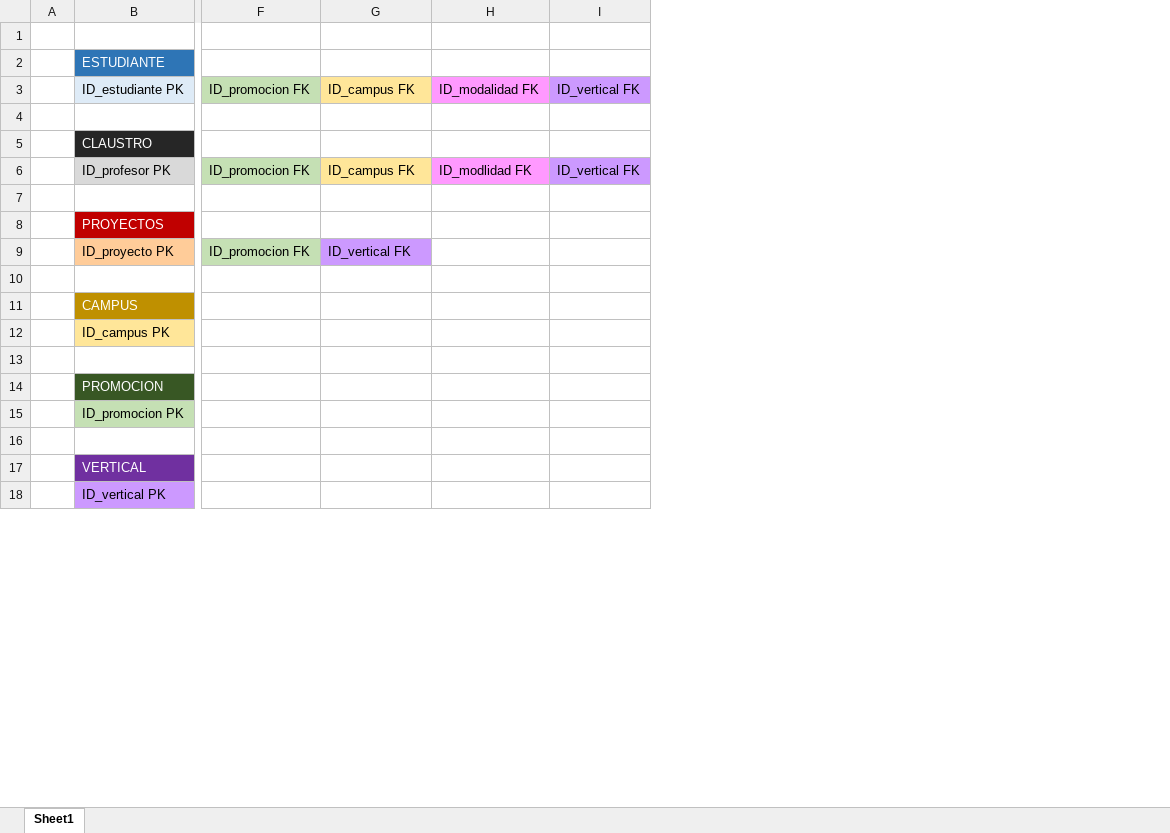
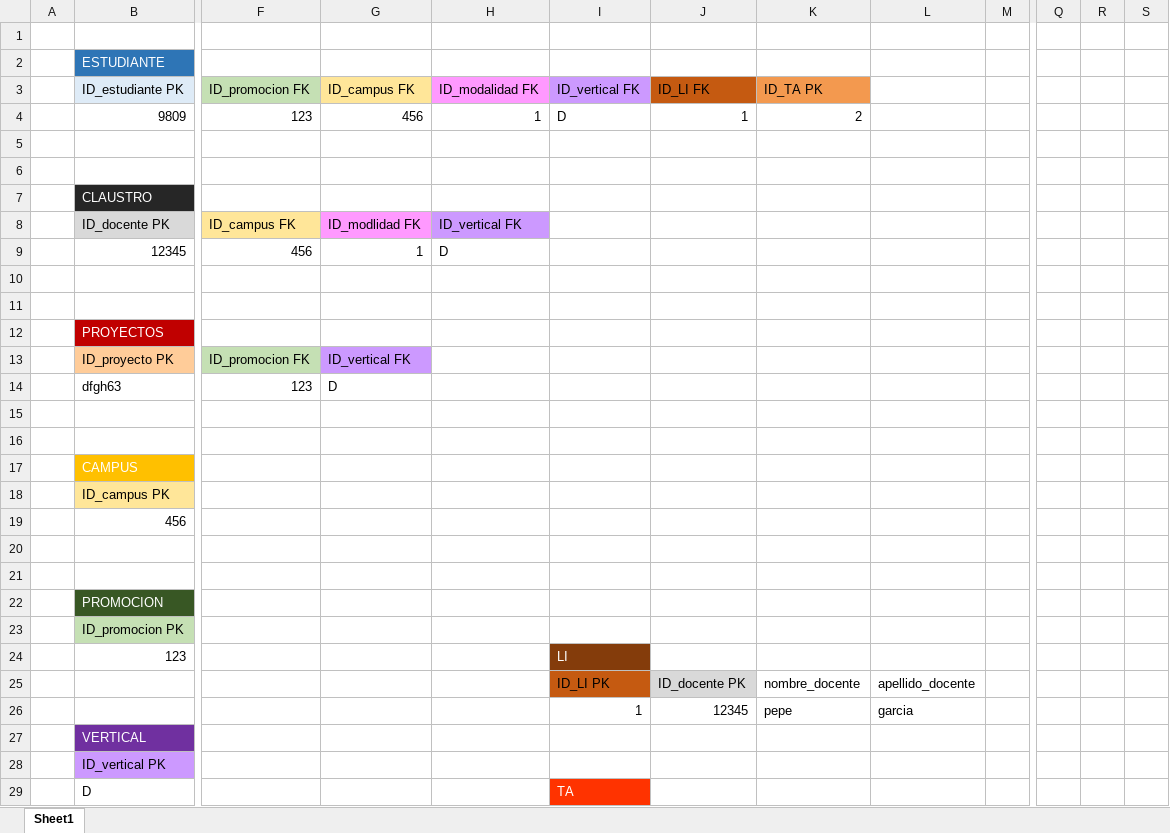
Before and after one commit to SortegaG/SQLite, an Excel workbook: prueba_Paula.xlsx, sheet Sheet1, drawn as a sheet; only a part is shown, gaps mark what is left out; values as stored, in another font and other column widths than the file's, no borders; removed rows and columns are numbered as before the commit, all else as after; rows hold the shown columns only; the diff covers the shown part only; the diff names each change by its address in the sheet, - before the commit and + after, or states it on an @@ line.

Commit message:
Add files via upload

```diff
--- a/prueba_Paula.xlsx (sheet Sheet1)
+++ b/prueba_Paula.xlsx (sheet Sheet1)
-column I, rows 3-6: ID_vertical FK |  |  | ID_vertical FK
+column I, row 3: ID_vertical FK; row 26: 1
+column J, row 3: ID_LI FK; row 26: 12345
+column K, row 3: ID_TA PK; row 26: pepe
+column L, row 26: garcia
+column M, empty
+column Q, empty
+column R, empty
+column S, empty
+row 4:  | 9809 | 123 | 456 | 1 | D | 1 | 2
+row 5: (empty)
+row 8:  | ID_docente PK | ID_campus FK | ID_modlidad FK | ID_vertical FK
+row 9:  | 12345 | 456 | 1 | D
-row 10:  | ID_profesor PK | ID_promocion FK | ID_campus FK | ID_modlidad FK | ID_vertical FK
+row 10: (empty)
-B10 fill: #D9D9D9
+B10 fill: none
-F10 fill: #C5E0B4
+F10 fill: none
-G10 fill: #FFE699
+G10 fill: none
-H10 fill: #FF99FF
+H10 fill: none
+row 14:  | dfgh63 | 123 | D
+row 15: (empty)
-B17 fill: #BF9000
+B17 fill: #FFC000
+row 19:  | 456
+row 20: (empty)
+row 24:  | 123 |  |  |  | LI
+row 25:  |  |  |  |  | ID_LI PK | ID_docente PK | nombre_docente | apellido_docente
-row 26: (empty)
+row 26:  |  |  |  |  | 1 | 12345 | pepe | garcia
+row 29:  | D |  |  |  | TA
```
Also changed, not shown: 4 added rows, 3 added columns and 4 edited cells elsewhere in this sheet.
